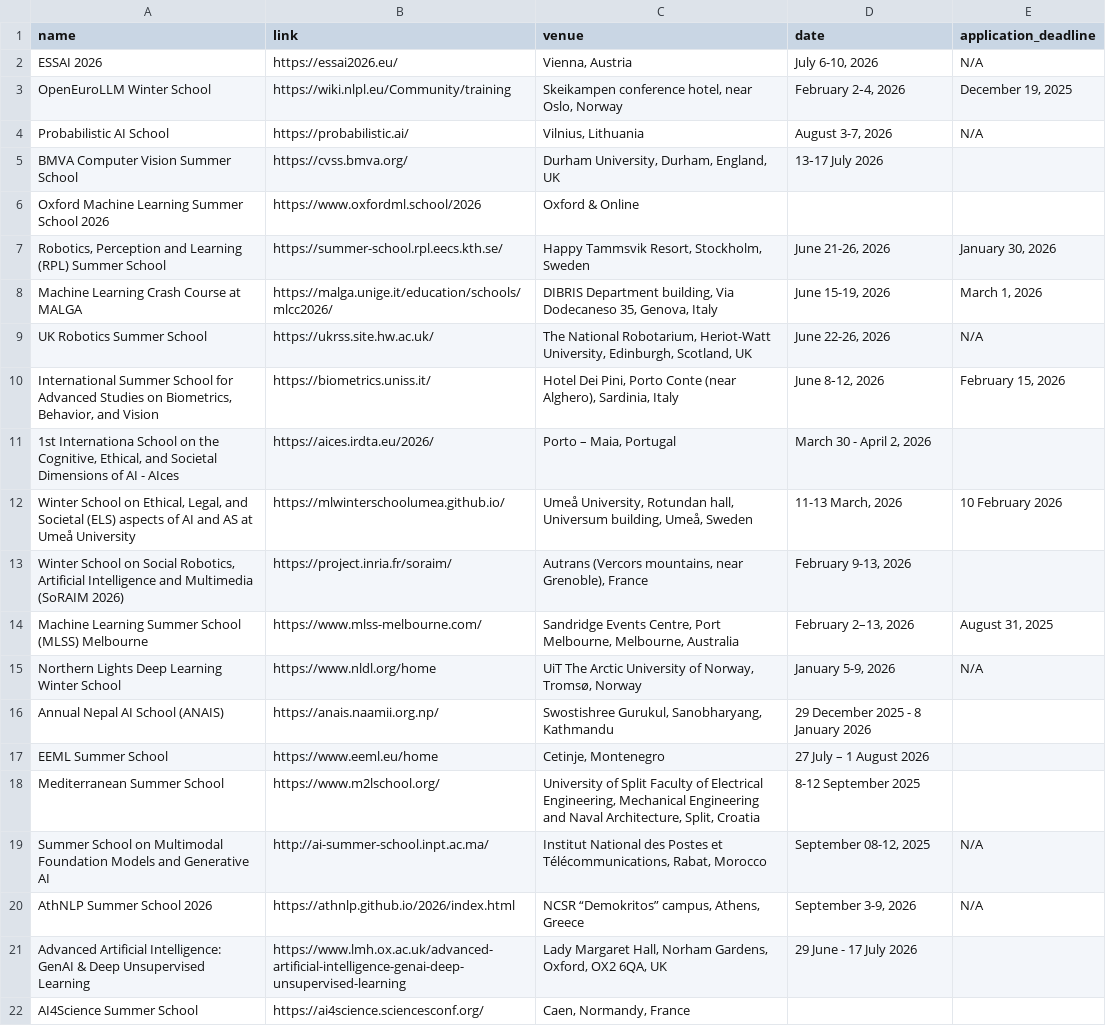
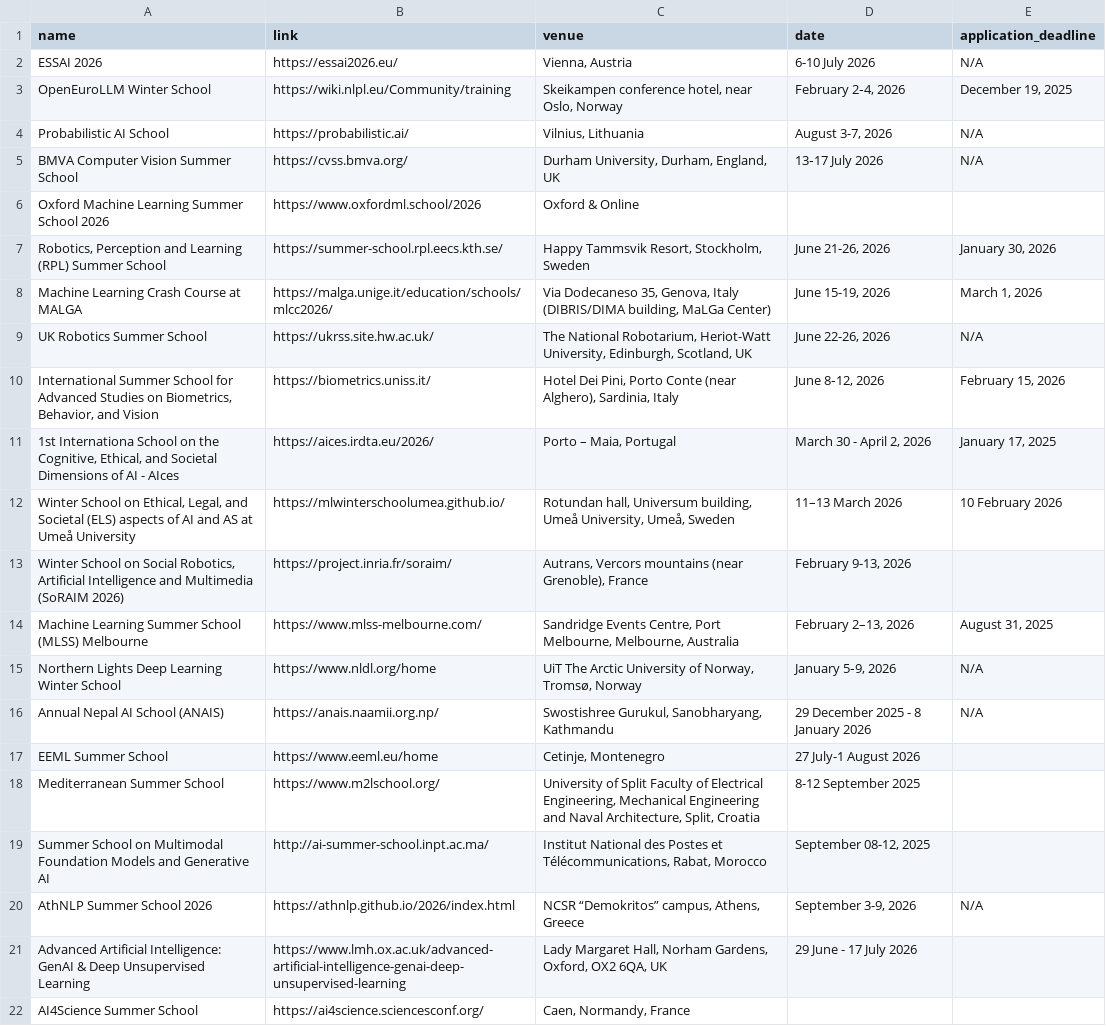
Before and after one commit to ivanvykopal/winter-summer-schools, a CSV file: frontend/api/data/extracted_information.csv, drawn as a sheet.

```diff
--- a/frontend/api/data/extracted_information.csv
+++ b/frontend/api/data/extracted_information.csv
@@ -1,20 +1,20 @@
 name,link,venue,date,application_deadline
-ESSAI 2026,https://essai2026.eu/,"Vienna, Austria","July 6-10, 2026",N/A
+ESSAI 2026,https://essai2026.eu/,"Vienna, Austria",6-10 July 2026,N/A
 OpenEuroLLM Winter School,https://wiki.nlpl.eu/Community/training,"Skeikampen conference hotel, near Oslo, Norway","February 2‑4, 2026","December 19, 2025"
 Probabilistic AI School,https://probabilistic.ai/,"Vilnius, Lithuania","August 3-7, 2026",N/A
-BMVA Computer Vision Summer School,https://cvss.bmva.org/,"Durham University, Durham, England, UK",13‑17 July 2026,
+BMVA Computer Vision Summer School,https://cvss.bmva.org/,"Durham University, Durham, England, UK",13‑17 July 2026,N/A
 Oxford Machine Learning Summer School 2026,https://www.oxfordml.school/2026,Oxford & Online,,
 "Robotics, Perception and Learning (RPL) Summer School",https://summer-school.rpl.eecs.kth.se/,"Happy Tammsvik Resort, Stockholm, Sweden","June 21-26, 2026","January 30, 2026"
-Machine Learning Crash Course at MALGA,https://malga.unige.it/education/schools/mlcc2026/,"DIBRIS Department building, Via Dodecaneso 35, Genova, Italy","June 15-19, 2026","March 1, 2026"
+Machine Learning Crash Course at MALGA,https://malga.unige.it/education/schools/mlcc2026/,"Via Dodecaneso 35, Genova, Italy (DIBRIS/DIMA building, MaLGa Center)","June 15-19, 2026","March 1, 2026"
 UK Robotics Summer School,https://ukrss.site.hw.ac.uk/,"The National Robotarium, Heriot-Watt University, Edinburgh, Scotland, UK","June 22-26, 2026",N/A
 "International Summer School for Advanced Studies on Biometrics, Behavior, and Vision",https://biometrics.uniss.it/,"Hotel Dei Pini, Porto Conte (near Alghero), Sardinia, Italy","June 8‑12, 2026","February 15, 2026"
-"1st Internationa School on the Cognitive, Ethical, and Societal Dimensions of AI - AIces",https://aices.irdta.eu/2026/,"Porto – Maia, Portugal","March 30 - April 2, 2026",
-"Winter School on Ethical, Legal, and Societal (ELS) aspects of AI and AS at Umeå University",https://mlwinterschoolumea.github.io/,"Umeå University, Rotundan hall, Universum building, Umeå, Sweden","11-13 March, 2026",10 February 2026
-"Winter School on Social Robotics, Artificial Intelligence and Multimedia (SoRAIM 2026)",https://project.inria.fr/soraim/,"Autrans (Vercors mountains, near Grenoble), France","February 9-13, 2026",
+"1st Internationa School on the Cognitive, Ethical, and Societal Dimensions of AI - AIces",https://aices.irdta.eu/2026/,"Porto – Maia, Portugal","March 30 - April 2, 2026","January 17, 2025"
+"Winter School on Ethical, Legal, and Societal (ELS) aspects of AI and AS at Umeå University",https://mlwinterschoolumea.github.io/,"Rotundan hall, Universum building, Umeå University, Umeå, Sweden",11–13 March 2026,10 February 2026
+"Winter School on Social Robotics, Artificial Intelligence and Multimedia (SoRAIM 2026)",https://project.inria.fr/soraim/,"Autrans, Vercors mountains (near Grenoble), France","February 9-13, 2026",
 Machine Learning Summer School (MLSS) Melbourne,https://www.mlss-melbourne.com/,"Sandridge Events Centre, Port Melbourne, Melbourne, Australia","February 2–13, 2026","August 31, 2025"
-Northern Lights Deep Learning Winter School,https://www.nldl.org/home,"UiT The Arctic University of Norway, Tromsø, Norway","January 5-9, 2026",N/A
-Annual Nepal AI School (ANAIS),https://anais.naamii.org.np/,"Swostishree Gurukul, Sanobharyang, Kathmandu",29 December 2025 - 8 January 2026,
-EEML Summer School,https://www.eeml.eu/home,"Cetinje, Montenegro",27 July – 1 August 2026,
+Northern Lights Deep Learning Winter School,https://www.nldl.org/home,"UiT The Arctic University of Norway, Tromsø, Norway","January 5‑9, 2026",N/A
+Annual Nepal AI School (ANAIS),https://anais.naamii.org.np/,"Swostishree Gurukul, Sanobharyang, Kathmandu",29 December 2025 - 8 January 2026,N/A
+EEML Summer School,https://www.eeml.eu/home,"Cetinje, Montenegro",27 July-1 August 2026,
 Mediterranean Summer School,https://www.m2lschool.org/,"University of Split Faculty of Electrical Engineering, Mechanical Engineering and Naval Architecture, Split, Croatia",8-12 September 2025,
-Summer School on Multimodal Foundation Models and Generative AI,http://ai-summer-school.inpt.ac.ma/,"Institut National des Postes et Télécommunications, Rabat, Morocco","September 08-12, 2025",N/A
+Summer School on Multimodal Foundation Models and Generative AI,http://ai-summer-school.inpt.ac.ma/,"Institut National des Postes et Télécommunications, Rabat, Morocco","September 08-12, 2025",
 AthNLP Summer School 2026,https://athnlp.github.io/2026/index.html,"NCSR “Demokritos” campus, Athens, Greece","September 3-9, 2026",N/A
```
